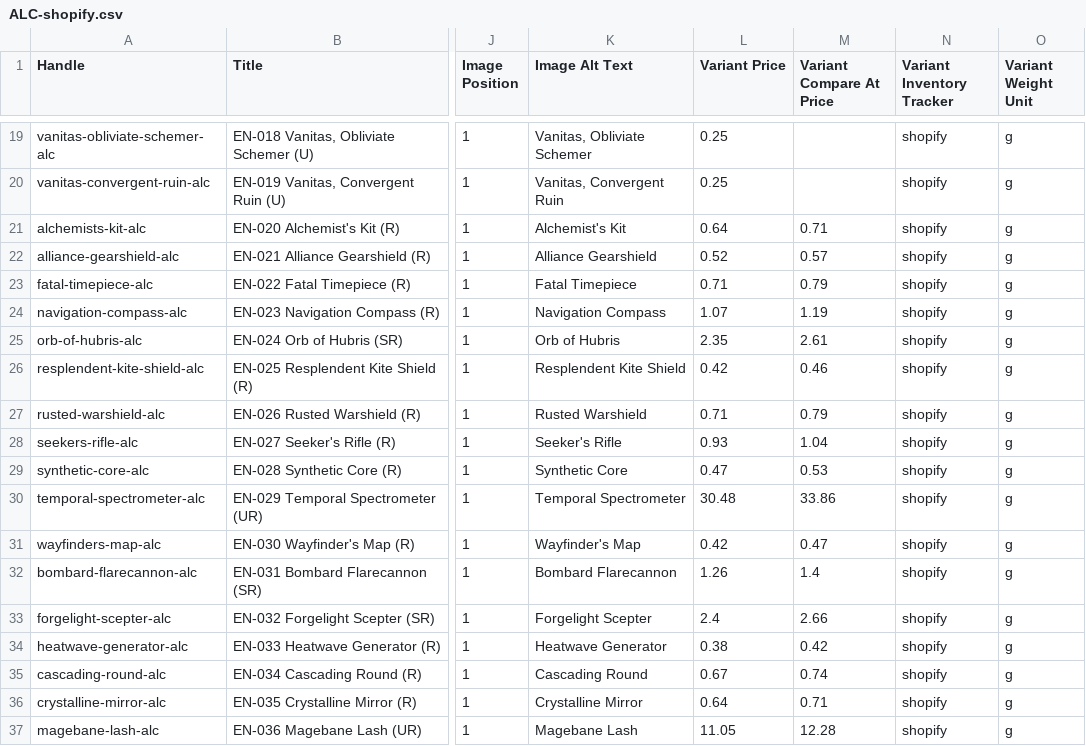
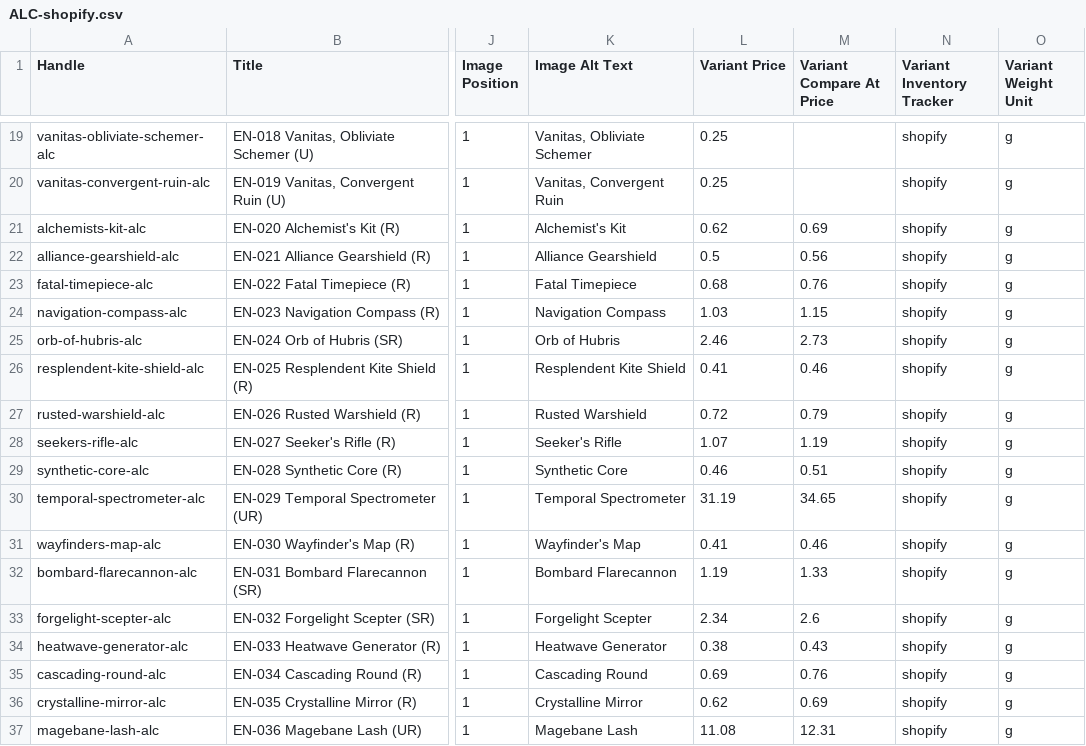
Before and after one commit to ItsSilvie/img.silvie.org, a CSV file: docs/cdn/stocklist/ALC-shopify.csv, drawn as a sheet; only a part is shown, gaps mark what is left out; the diff covers the shown part only; the diff names each change by its address in the sheet, - before the commit and + after, or states it on an @@ line.

```diff
--- a/docs/cdn/stocklist/ALC-shopify.csv
+++ b/docs/cdn/stocklist/ALC-shopify.csv
-L21 (Variant Price): 0.64
+L21 (Variant Price): 0.62
-M21 (Variant Compare At Price): 0.71
+M21 (Variant Compare At Price): 0.69
-L22 (Variant Price): 0.52
+L22 (Variant Price): 0.5
-M22 (Variant Compare At Price): 0.57
+M22 (Variant Compare At Price): 0.56
-L23 (Variant Price): 0.71
+L23 (Variant Price): 0.68
-M23 (Variant Compare At Price): 0.79
+M23 (Variant Compare At Price): 0.76
-L24 (Variant Price): 1.07
+L24 (Variant Price): 1.03
-M24 (Variant Compare At Price): 1.19
+M24 (Variant Compare At Price): 1.15
-L25 (Variant Price): 2.35
+L25 (Variant Price): 2.46
-M25 (Variant Compare At Price): 2.61
+M25 (Variant Compare At Price): 2.73
-L26 (Variant Price): 0.42
+L26 (Variant Price): 0.41
-L27 (Variant Price): 0.71
+L27 (Variant Price): 0.72
-L28 (Variant Price): 0.93
+L28 (Variant Price): 1.07
-M28 (Variant Compare At Price): 1.04
+M28 (Variant Compare At Price): 1.19
-L29 (Variant Price): 0.47
+L29 (Variant Price): 0.46
-M29 (Variant Compare At Price): 0.53
+M29 (Variant Compare At Price): 0.51
-L30 (Variant Price): 30.48
+L30 (Variant Price): 31.19
-M30 (Variant Compare At Price): 33.86
+M30 (Variant Compare At Price): 34.65
-L31 (Variant Price): 0.42
+L31 (Variant Price): 0.41
-M31 (Variant Compare At Price): 0.47
+M31 (Variant Compare At Price): 0.46
-L32 (Variant Price): 1.26
+L32 (Variant Price): 1.19
-M32 (Variant Compare At Price): 1.4
+M32 (Variant Compare At Price): 1.33
-L33 (Variant Price): 2.4
+L33 (Variant Price): 2.34
-M33 (Variant Compare At Price): 2.66
+M33 (Variant Compare At Price): 2.6
-M34 (Variant Compare At Price): 0.42
+M34 (Variant Compare At Price): 0.43
-L35 (Variant Price): 0.67
+L35 (Variant Price): 0.69
-M35 (Variant Compare At Price): 0.74
+M35 (Variant Compare At Price): 0.76
-L36 (Variant Price): 0.64
+L36 (Variant Price): 0.62
-M36 (Variant Compare At Price): 0.71
+M36 (Variant Compare At Price): 0.69
-L37 (Variant Price): 11.05
+L37 (Variant Price): 11.08
-M37 (Variant Compare At Price): 12.28
+M37 (Variant Compare At Price): 12.31
```
Also changed, not shown: 120 edited cells elsewhere in this file, docs/cdn/stocklist/ALCSD-shopify.csv, docs/cdn/stocklist/DOA 1st-shopify.csv, 33 other files.
